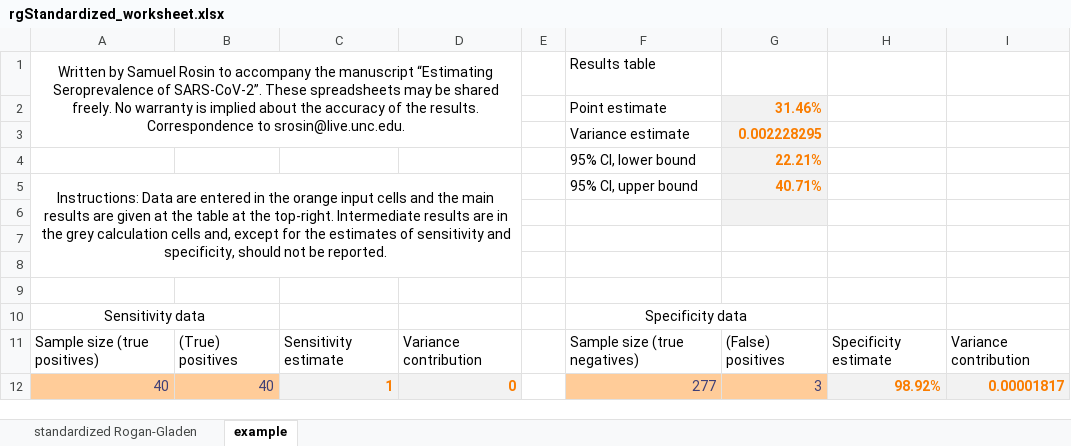
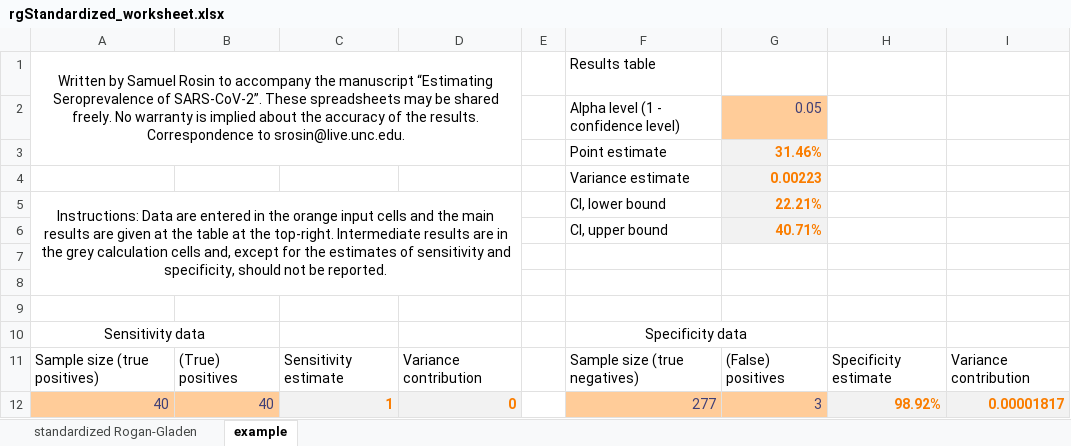
Before and after one commit to samrosin/rgStandardized_ms, an Excel workbook: rgStandardized_worksheet.xlsx, sheet example, drawn as a sheet; only a part is shown; values as stored, in another font and other column widths than the file's, no borders; charts and pictures not drawn; removed rows and columns are numbered as before the commit, all else as after; the diff names each change by its address in the sheet, - before the commit and + after, or states it on an @@ line.

Commit message:
enable CIs to have differing confidence levels, not just 95%

```diff
--- a/rgStandardized_worksheet.xlsx (sheet example)
+++ b/rgStandardized_worksheet.xlsx (sheet example)
-A1:D3 merged
+A1:D3 merged
+row 2:  |  |  |  |  | Alpha level (1 - confidence level) | 0.05
-G4: 0.002228295
+G4: 0.00223
-row 4:  |  |  |  |  | 95% CI, lower bound | 22.21%
-F5 (Results table): 95% CI, upper bound
+F5 (Results table): CI, lower bound
-G5: 40.71%
+G5: 22.21%
-row 6: (empty)
+row 6:  |  |  |  |  | CI, upper bound | 40.71%
```
Also changed, not shown: sheet standardized Rogan-Gladen, formulas that keep their value.
